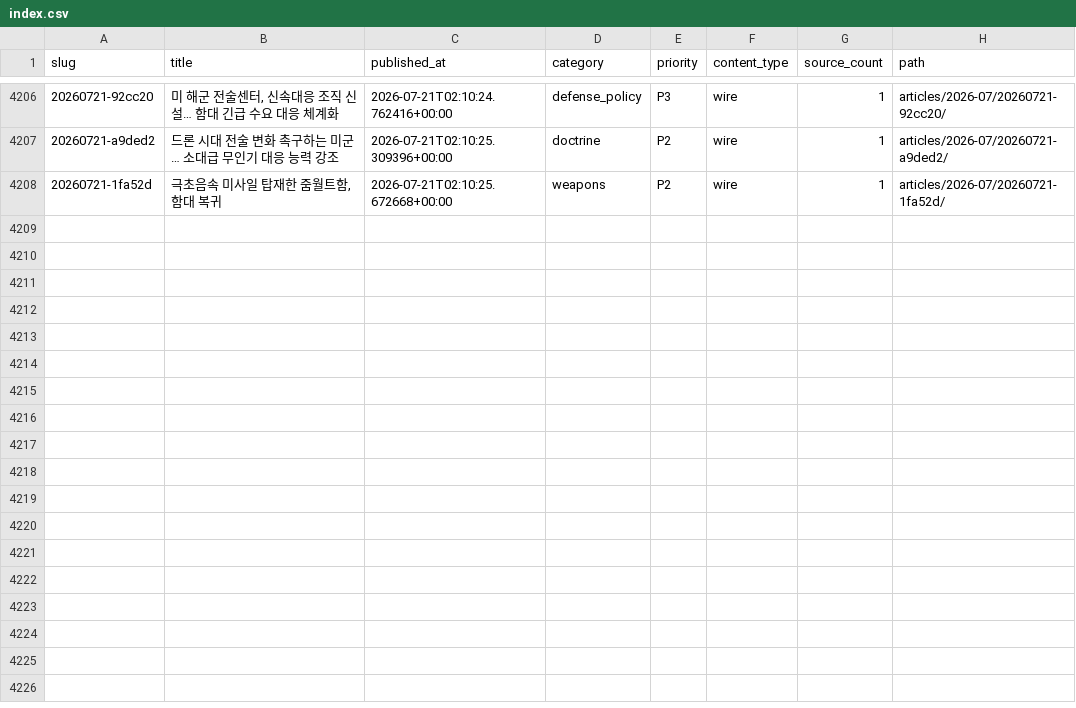
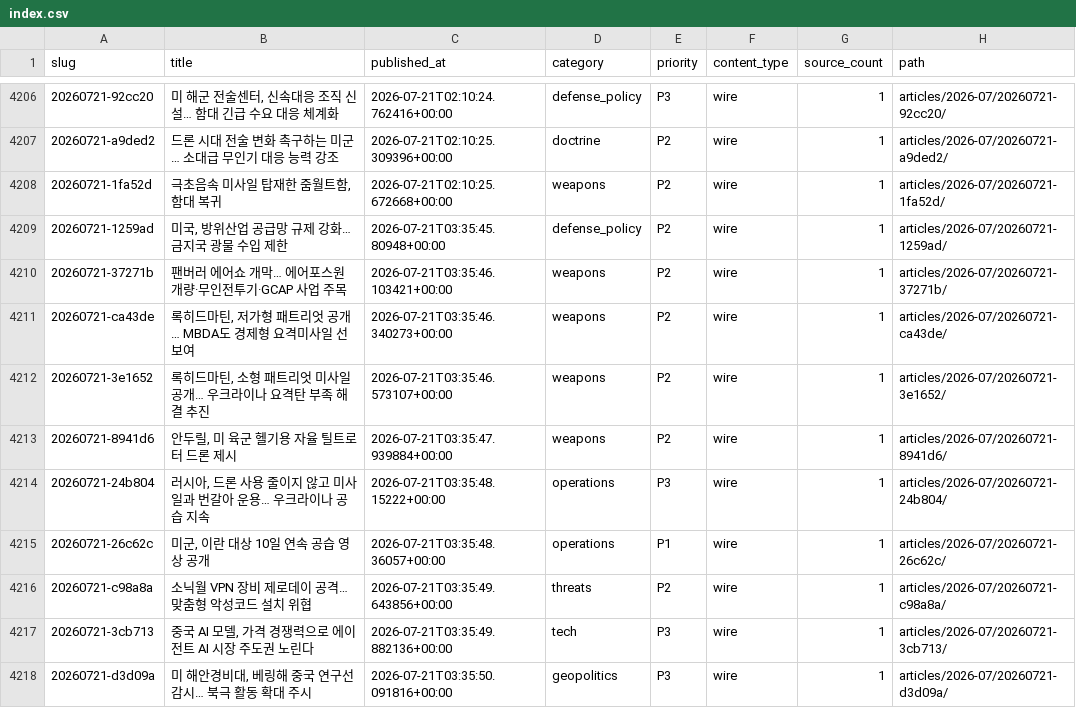
Before and after one commit to CombatSociety/data, a CSV file: index.csv, drawn as a sheet; only a part is shown, gaps mark what is left out.

Commit message:
mirror: 4217 articles + 77 briefs @ 2026-07-21 13:15 KST

```diff
--- a/index.csv
+++ b/index.csv
@@ -4208 +4208,11 @@ slug,title,published_at,category,priority,content_type,source_count,path
 20260721-1fa52d,"극초음속 미사일 탑재한 줌월트함, 함대 복귀",2026-07-21T02:10:25.672668+00:00,weapons,P2,wire,1,articles/2026-07/20260721-1fa52d/
+20260721-1259ad,"미국, 방위산업 공급망 규제 강화… 금지국 광물 수입 제한",2026-07-21T03:35:45.80948+00:00,defense_policy,P2,wire,1,articles/2026-07/20260721-1259ad/
+20260721-37271b,팬버러 에어쇼 개막… 에어포스원 개량·무인전투기·GCAP 사업 주목,2026-07-21T03:35:46.103421+00:00,weapons,P2,wire,1,articles/2026-07/20260721-37271b/
+20260721-ca43de,"록히드마틴, 저가형 패트리엇 공개… MBDA도 경제형 요격미사일 선보여",2026-07-21T03:35:46.340273+00:00,weapons,P2,wire,1,articles/2026-07/20260721-ca43de/
+20260721-3e1652,"록히드마틴, 소형 패트리엇 미사일 공개… 우크라이나 요격탄 부족 해결 추진",2026-07-21T03:35:46.573107+00:00,weapons,P2,wire,1,articles/2026-07/20260721-3e1652/
+20260721-8941d6,"안두릴, 미 육군 헬기용 자율 틸트로터 드론 제시",2026-07-21T03:35:47.939884+00:00,weapons,P2,wire,1,articles/2026-07/20260721-8941d6/
+20260721-24b804,"러시아, 드론 사용 줄이지 않고 미사일과 번갈아 운용… 우크라이나 공습 지속",2026-07-21T03:35:48.15222+00:00,operations,P3,wire,1,articles/2026-07/20260721-24b804/
+20260721-26c62c,"미군, 이란 대상 10일 연속 공습 영상 공개",2026-07-21T03:35:48.36057+00:00,operations,P1,wire,1,articles/2026-07/20260721-26c62c/
+20260721-c98a8a,소닉월 VPN 장비 제로데이 공격… 맞춤형 악성코드 설치 위협,2026-07-21T03:35:49.643856+00:00,threats,P2,wire,1,articles/2026-07/20260721-c98a8a/
+20260721-3cb713,"중국 AI 모델, 가격 경쟁력으로 에이전트 AI 시장 주도권 노린다",2026-07-21T03:35:49.882136+00:00,tech,P3,wire,1,articles/2026-07/20260721-3cb713/
+20260721-d3d09a,"미 해안경비대, 베링해 중국 연구선 감시… 북극 활동 확대 주시",2026-07-21T03:35:50.091816+00:00,geopolitics,P3,wire,1,articles/2026-07/20260721-d3d09a/
```
Also changed, not shown: 33 other files.
